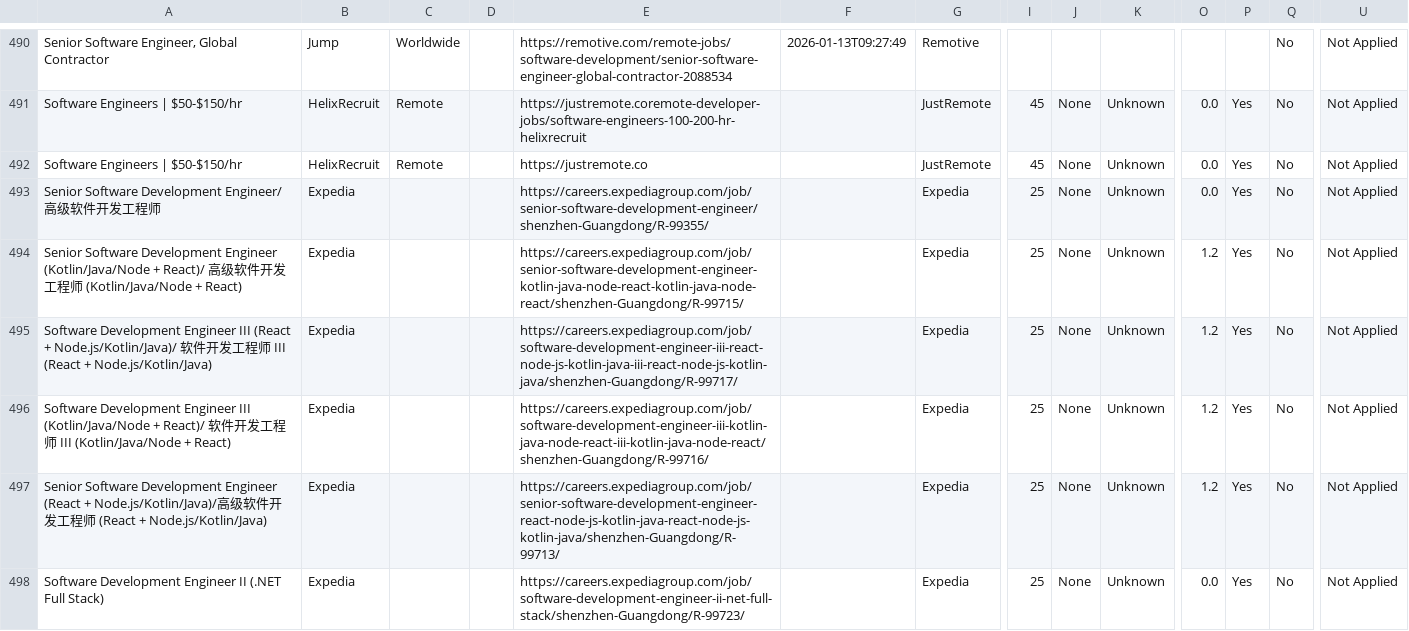
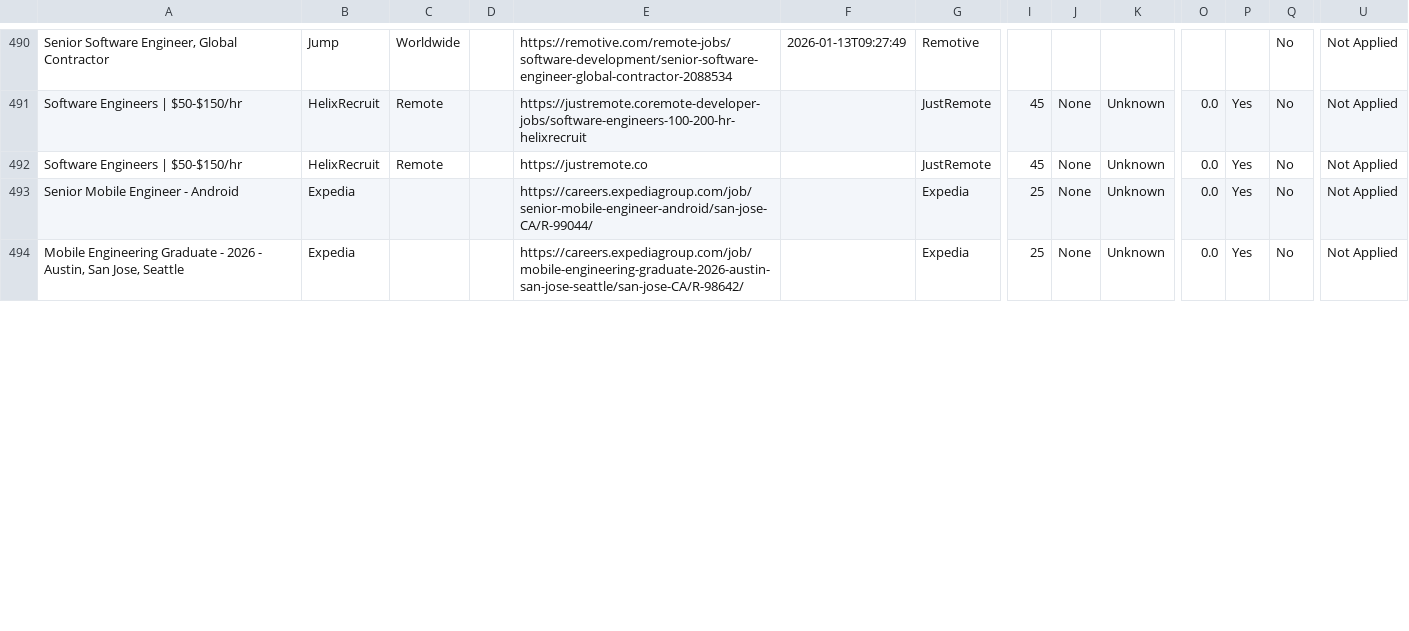
Before and after one commit to naman011/python-projects-secondary, a CSV file: data/jobs.csv, drawn as a sheet; only a part is shown, gaps mark what is left out; removed rows and columns are numbered as before the commit, all else as after; rows hold the shown columns only; the diff covers the shown part only; the diff names each change by its address in the sheet, - before the commit and + after, or states it on an @@ line.

```diff
--- a/data/jobs.csv
+++ b/data/jobs.csv
-A493: Senior Software Development Engineer/高级软件开发工程师
+A493: Senior Mobile Engineer - Android
-E493: https://careers.expediagroup.com/job/senior-software-development-engineer/shenzhen-Guangdong/R-99355/
+E493: https://careers.expediagroup.com/job/senior-mobile-engineer-android/san-jose-CA/R-99044/
-row 494: Senior Software Development Engineer (Kotlin/Java/Node + React)/ 高级软件开发工程师 (Kotlin/Java/Node + React) | Expedia |  |  | https://careers.expediagroup.com/job/senior-software-development-engineer-kotlin-java-node-react-kotlin-java-node-react/shenzhen-Guangdong/R-99715/ |  | Expedia | 25 | None | Unknown | 1.2 | Yes | No | Not Applied
-row 495: Software Development Engineer III (React + Node.js/Kotlin/Java)/ 软件开发工程师 III (React + Node.js/Kotlin/Java) | Expedia |  |  | https://careers.expediagroup.com/job/software-development-engineer-iii-react-node-js-kotlin-java-iii-react-node-js-kotlin-java/shenzhen-Guangdong/R-99717/ |  | Expedia | 25 | None | Unknown | 1.2 | Yes | No | Not Applied
-row 496: Software Development Engineer III (Kotlin/Java/Node + React)/ 软件开发工程师 III (Kotlin/Java/Node + React) | Expedia |  |  | https://careers.expediagroup.com/job/software-development-engineer-iii-kotlin-java-node-react-iii-kotlin-java-node-react/shenzhen-Guangdong/R-99716/ |  | Expedia | 25 | None | Unknown | 1.2 | Yes | No | Not Applied
-row 497: Senior Software Development Engineer (React + Node.js/Kotlin/Java)/高级软件开发工程师 (React + Node.js/Kotlin/Java) | Expedia |  |  | https://careers.expediagroup.com/job/senior-software-development-engineer-react-node-js-kotlin-java-react-node-js-kotlin-java/shenzhen-Guangdong/R-99713/ |  | Expedia | 25 | None | Unknown | 1.2 | Yes | No | Not Applied
-A494: Software Development Engineer II (.NET Full Stack)
+A494: Mobile Engineering Graduate - 2026 - Austin, San Jose, Seattle
-E494: https://careers.expediagroup.com/job/software-development-engineer-ii-net-full-stack/shenzhen-Guangdong/R-99723/
+E494: https://careers.expediagroup.com/job/mobile-engineering-graduate-2026-austin-san-jose-seattle/san-jose-CA/R-98642/
```
Also changed, not shown: 1 removed row and 12 edited cells elsewhere in this file.
